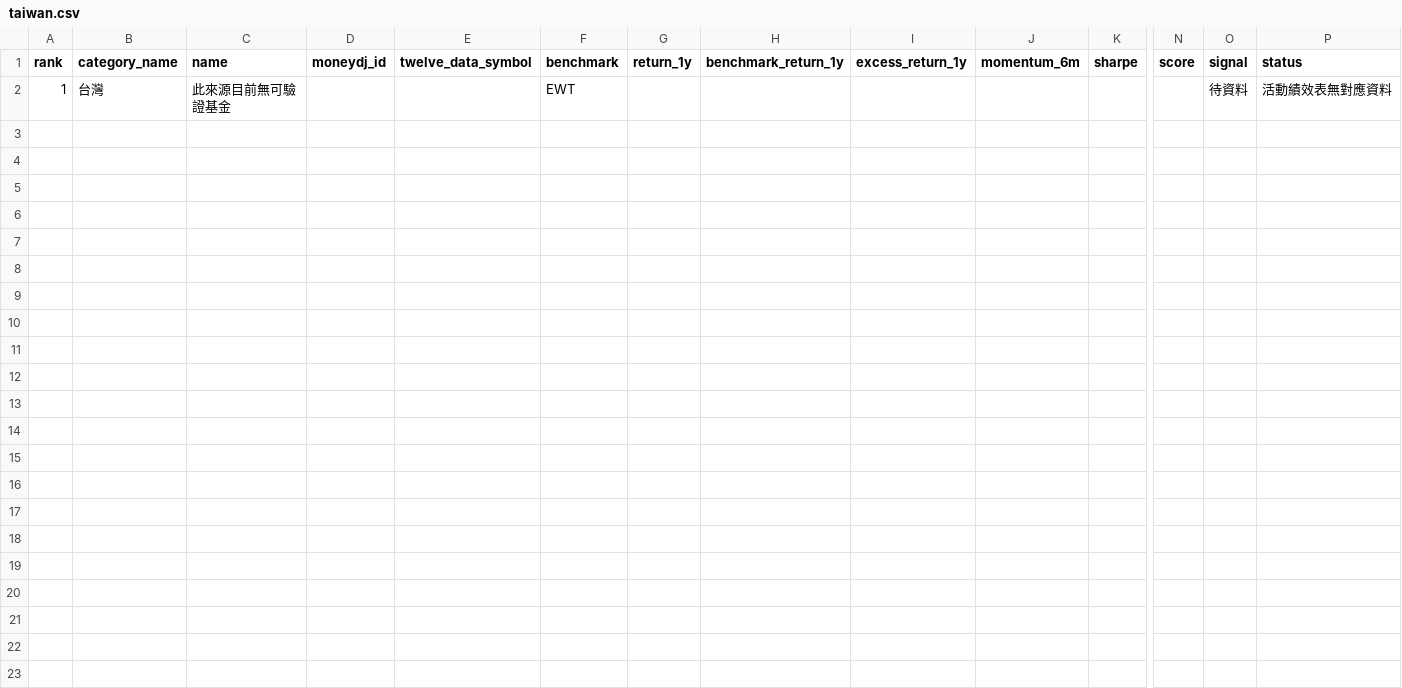
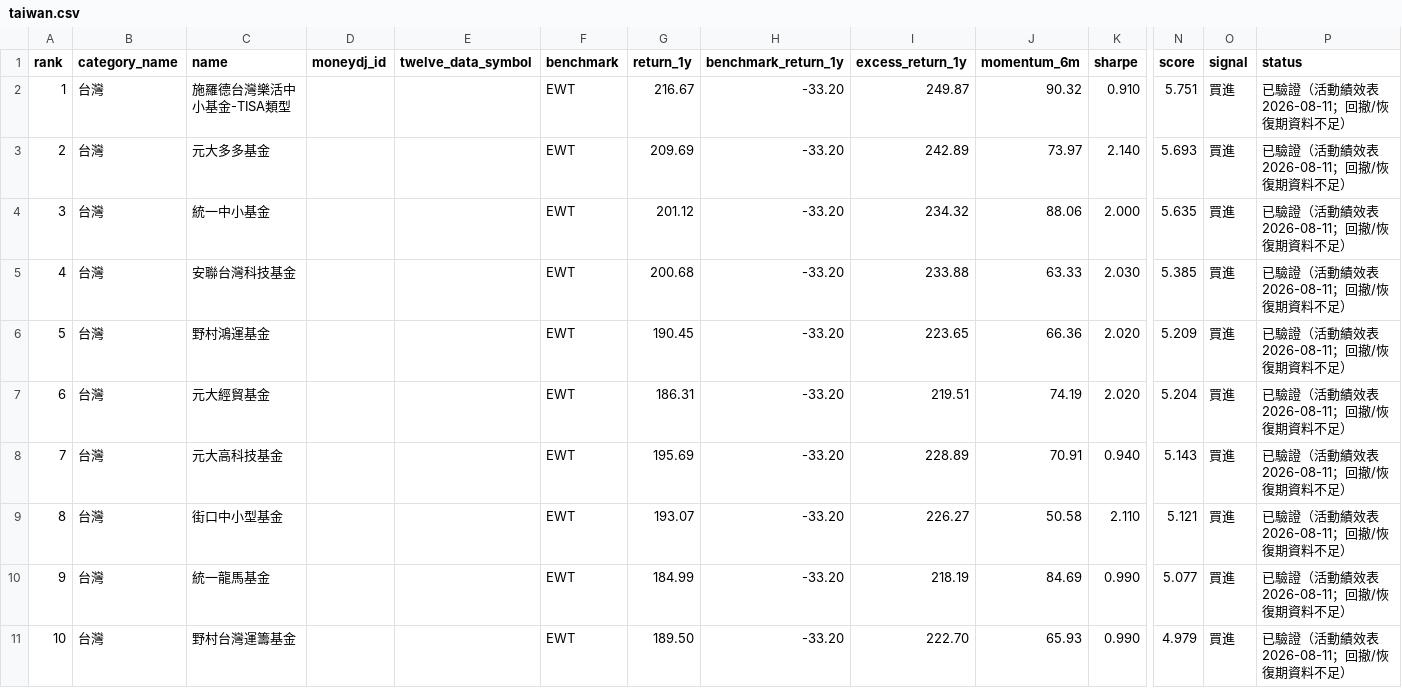
Before and after one commit to eva5389-pixel/grafana-dashboard, a CSV file: data/categories/taiwan.csv, drawn as a sheet; only a part is shown, gaps mark what is left out; removed rows and columns are numbered as before the commit, all else as after; rows hold the shown columns only; the diff names each change by its address in the sheet, - before the commit and + after, or states it on an @@ line.

Commit message:
Restore Taiwan fund rankings from workbook

```diff
--- a/data/categories/taiwan.csv
+++ b/data/categories/taiwan.csv
-row 2: 1 | 台灣 | 此來源目前無可驗證基金 |  |  | EWT |  |  |  |  |  |  | 待資料 | 活動績效表無對應資料
+row 2: 1 | 台灣 | 施羅德台灣樂活中小基金-TISA類型 |  |  | EWT | 216.67 | -33.20 | 249.87 | 90.32 | 0.910 | 5.751 | 買進 | 已驗證（活動績效表 2026-08-11；回撤/恢復期資料不足）
+row 3: 2 | 台灣 | 元大多多基金 |  |  | EWT | 209.69 | -33.20 | 242.89 | 73.97 | 2.140 | 5.693 | 買進 | 已驗證（活動績效表 2026-08-11；回撤/恢復期資料不足）
+row 4: 3 | 台灣 | 統一中小基金 |  |  | EWT | 201.12 | -33.20 | 234.32 | 88.06 | 2.000 | 5.635 | 買進 | 已驗證（活動績效表 2026-08-11；回撤/恢復期資料不足）
+row 5: 4 | 台灣 | 安聯台灣科技基金 |  |  | EWT | 200.68 | -33.20 | 233.88 | 63.33 | 2.030 | 5.385 | 買進 | 已驗證（活動績效表 2026-08-11；回撤/恢復期資料不足）
+row 6: 5 | 台灣 | 野村鴻運基金 |  |  | EWT | 190.45 | -33.20 | 223.65 | 66.36 | 2.020 | 5.209 | 買進 | 已驗證（活動績效表 2026-08-11；回撤/恢復期資料不足）
+row 7: 6 | 台灣 | 元大經貿基金 |  |  | EWT | 186.31 | -33.20 | 219.51 | 74.19 | 2.020 | 5.204 | 買進 | 已驗證（活動績效表 2026-08-11；回撤/恢復期資料不足）
+row 8: 7 | 台灣 | 元大高科技基金 |  |  | EWT | 195.69 | -33.20 | 228.89 | 70.91 | 0.940 | 5.143 | 買進 | 已驗證（活動績效表 2026-08-11；回撤/恢復期資料不足）
+row 9: 8 | 台灣 | 街口中小型基金 |  |  | EWT | 193.07 | -33.20 | 226.27 | 50.58 | 2.110 | 5.121 | 買進 | 已驗證（活動績效表 2026-08-11；回撤/恢復期資料不足）
+row 10: 9 | 台灣 | 統一龍馬基金 |  |  | EWT | 184.99 | -33.20 | 218.19 | 84.69 | 0.990 | 5.077 | 買進 | 已驗證（活動績效表 2026-08-11；回撤/恢復期資料不足）
+row 11: 10 | 台灣 | 野村台灣運籌基金 |  |  | EWT | 189.50 | -33.20 | 222.70 | 65.93 | 0.990 | 4.979 | 買進 | 已驗證（活動績效表 2026-08-11；回撤/恢復期資料不足）
```
Also changed, not shown: data/rankings.csv, 6 other files.
